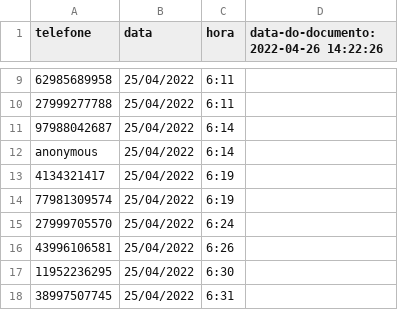
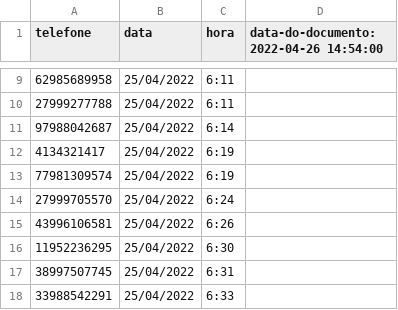
Before and after one commit to GustavoEduardo/sip_switch_front, a CSV file: arquivos/ligacoes.csv, drawn as a sheet; only a part is shown, gaps mark what is left out; the shorter side is filled out with more unchanged rows; the diff names each change by its address in the sheet, - before the commit and + after, or states it on an @@ line.

```diff
--- a/arquivos/ligacoes.csv
+++ b/arquivos/ligacoes.csv
-D1: data-do-documento: 2022-04-26 14:22:26
+D1: data-do-documento: 2022-04-26 14:54:00
-row 12: anonymous | 25/04/2022 | 6:14
```
Also changed, not shown: 2 other files.
